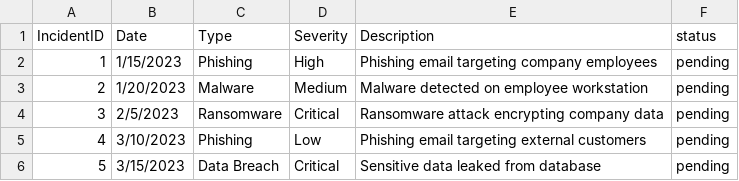
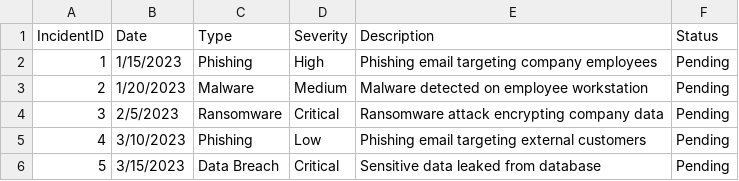
Before and after one commit to STEM-EvCC/level-3-program-using-csv-JacobDubsW, a CSV file: security_incidents_modified.csv, drawn as a sheet.

```diff
--- a/security_incidents_modified.csv
+++ b/security_incidents_modified.csv
@@ -1,6 +1,6 @@
-IncidentID,Date,Type,Severity,Description,status
-1,1/15/2023,Phishing,High,Phishing email targeting company employees,pending
-2,1/20/2023,Malware,Medium,Malware detected on employee workstation,pending
-3,2/5/2023,Ransomware,Critical,Ransomware attack encrypting company data,pending
-4,3/10/2023,Phishing,Low,Phishing email targeting external customers,pending
-5,3/15/2023,Data Breach,Critical,Sensitive data leaked from database,pending
+IncidentID,Date,Type,Severity,Description,Status
+1,1/15/2023,Phishing,High,Phishing email targeting company employees,Pending
+2,1/20/2023,Malware,Medium,Malware detected on employee workstation,Pending
+3,2/5/2023,Ransomware,Critical,Ransomware attack encrypting company data,Pending
+4,3/10/2023,Phishing,Low,Phishing email targeting external customers,Pending
+5,3/15/2023,Data Breach,Critical,Sensitive data leaked from database,Pending
```
Also changed, not shown: 1 other file.
